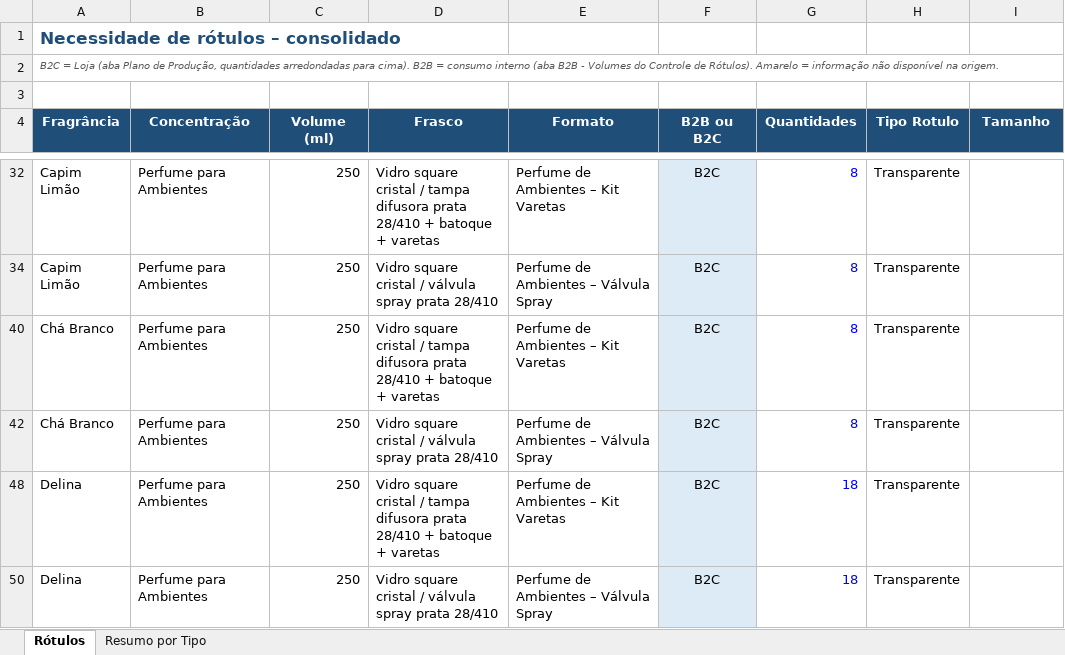
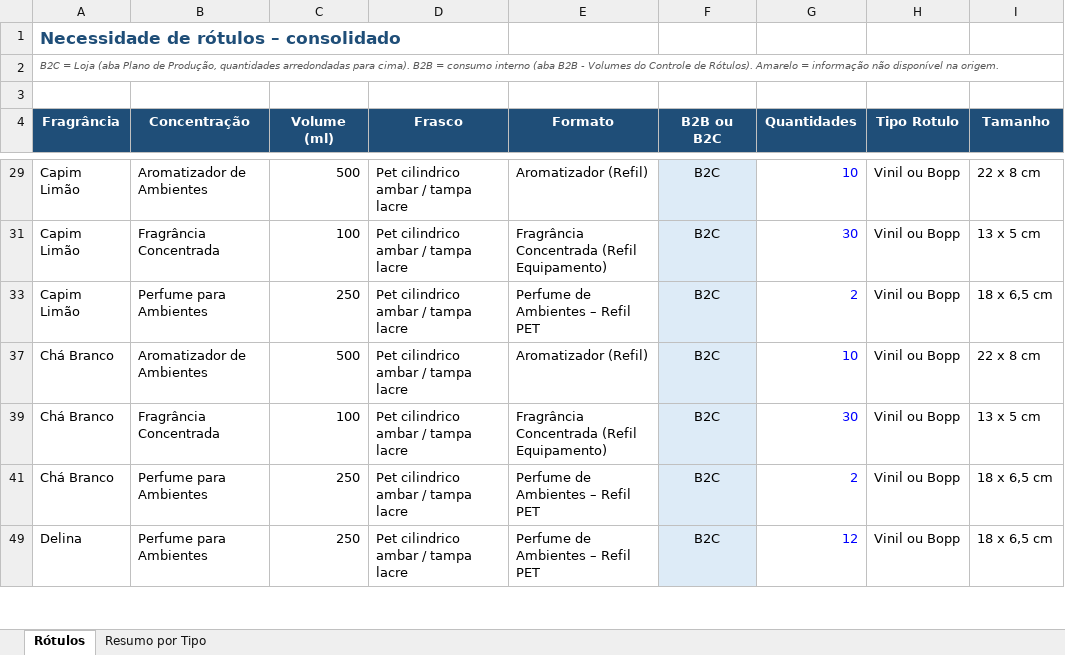
Before and after one commit to elianasilveiramachado-hub/ClaudeHUB, an Excel workbook: Rotulos_Consolidado_atualizado.xlsx, sheet Rótulos, drawn as a sheet; only a part is shown, gaps mark what is left out; values as stored, in another font and other column widths than the file's, no borders; table styles not drawn; removed rows and columns are numbered as before the commit, all else as after; the diff covers the shown part only; the diff names each change by its address in the sheet, - before the commit and + after, or states it on an @@ line.

```diff
--- a/Rotulos_Consolidado_atualizado.xlsx (sheet Rótulos)
+++ b/Rotulos_Consolidado_atualizado.xlsx (sheet Rótulos)
-B29 (Concentração): Perfume para Ambientes
+B29 (Concentração): Aromatizador de Ambientes
-C29 (Volume (ml)): 250
+C29 (Volume (ml)): 500
-D29 (Frasco): Vidro square cristal / tampa difusora prata 28/410 + batoque + varetas
+D29 (Frasco): Pet cilindrico ambar / tampa lacre
-E29 (Formato): Perfume de Ambientes – Kit Varetas
+E29 (Formato): Aromatizador (Refil)
-G29 (Quantidades): 8
+G29 (Quantidades): 10
-H29 (Tipo Rotulo): Transparente
+H29 (Tipo Rotulo): Vinil ou Bopp
-I29 (Tamanho): (empty)
+I29 (Tamanho): 22 x 8 cm
+row 31: Capim Limão | Fragrância Concentrada | 100 | Pet cilindrico ambar / tampa lacre | Fragrância Concentrada (Refil Equipamento) | B2C | 30 | Vinil ou Bopp | 13 x 5 cm
-D33 (Frasco): Vidro square cristal / válvula spray prata 28/410
+D33 (Frasco): Pet cilindrico ambar / tampa lacre
-E33 (Formato): Perfume de Ambientes – Válvula Spray
+E33 (Formato): Perfume de Ambientes – Refil PET
-G33 (Quantidades): 8
+G33 (Quantidades): 2
-H33 (Tipo Rotulo): Transparente
+H33 (Tipo Rotulo): Vinil ou Bopp
-I33 (Tamanho): (empty)
+I33 (Tamanho): 18 x 6,5 cm
-B37 (Concentração): Perfume para Ambientes
+B37 (Concentração): Aromatizador de Ambientes
-C37 (Volume (ml)): 250
+C37 (Volume (ml)): 500
-D37 (Frasco): Vidro square cristal / tampa difusora prata 28/410 + batoque + varetas
+D37 (Frasco): Pet cilindrico ambar / tampa lacre
-E37 (Formato): Perfume de Ambientes – Kit Varetas
+E37 (Formato): Aromatizador (Refil)
-G37 (Quantidades): 8
+G37 (Quantidades): 10
-H37 (Tipo Rotulo): Transparente
+H37 (Tipo Rotulo): Vinil ou Bopp
-I37 (Tamanho): (empty)
+I37 (Tamanho): 22 x 8 cm
+row 39: Chá Branco | Fragrância Concentrada | 100 | Pet cilindrico ambar / tampa lacre | Fragrância Concentrada (Refil Equipamento) | B2C | 30 | Vinil ou Bopp | 13 x 5 cm
-D41 (Frasco): Vidro square cristal / válvula spray prata 28/410
+D41 (Frasco): Pet cilindrico ambar / tampa lacre
-E41 (Formato): Perfume de Ambientes – Válvula Spray
+E41 (Formato): Perfume de Ambientes – Refil PET
-G41 (Quantidades): 8
+G41 (Quantidades): 2
-H41 (Tipo Rotulo): Transparente
+H41 (Tipo Rotulo): Vinil ou Bopp
-I41 (Tamanho): (empty)
+I41 (Tamanho): 18 x 6,5 cm
-D49 (Frasco): Vidro square cristal / tampa difusora prata 28/410 + batoque + varetas
+D49 (Frasco): Pet cilindrico ambar / tampa lacre
-E49 (Formato): Perfume de Ambientes – Kit Varetas
+E49 (Formato): Perfume de Ambientes – Refil PET
-G49 (Quantidades): 18
+G49 (Quantidades): 12
-H49 (Tipo Rotulo): Transparente
+H49 (Tipo Rotulo): Vinil ou Bopp
-I49 (Tamanho): (empty)
+I49 (Tamanho): 18 x 6,5 cm
@@ row 50 hidden: Delina | Perfume para Ambientes | 250 | Vidro square cristal / válvula spray prata 28/410 | Perfume de Ambientes – Válvula Spray | B2C | 18 | Transparente @@
```
Also changed, not shown: 6 added rows, 9 hidden or unhidden rows and 107 edited cells elsewhere in this sheet, sheet Resumo por Tipo, formulas that keep their value, hidden cells.
